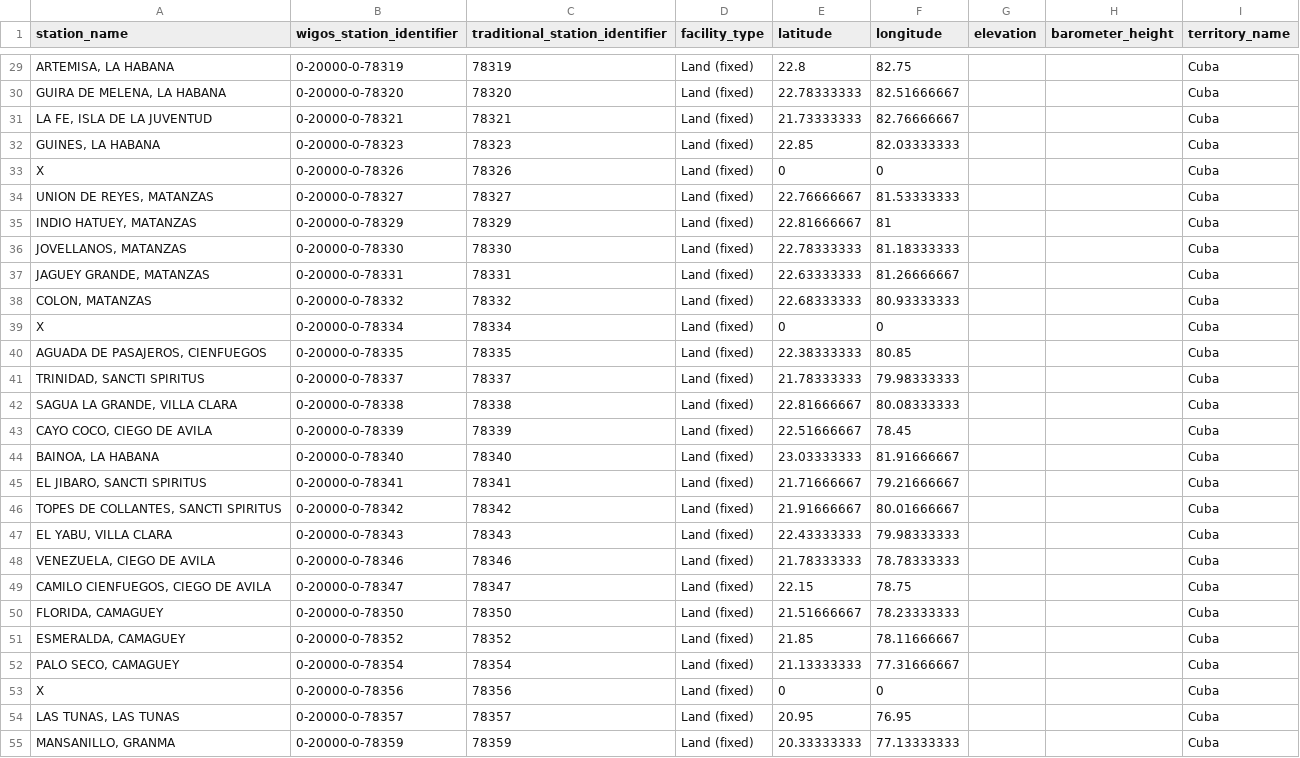
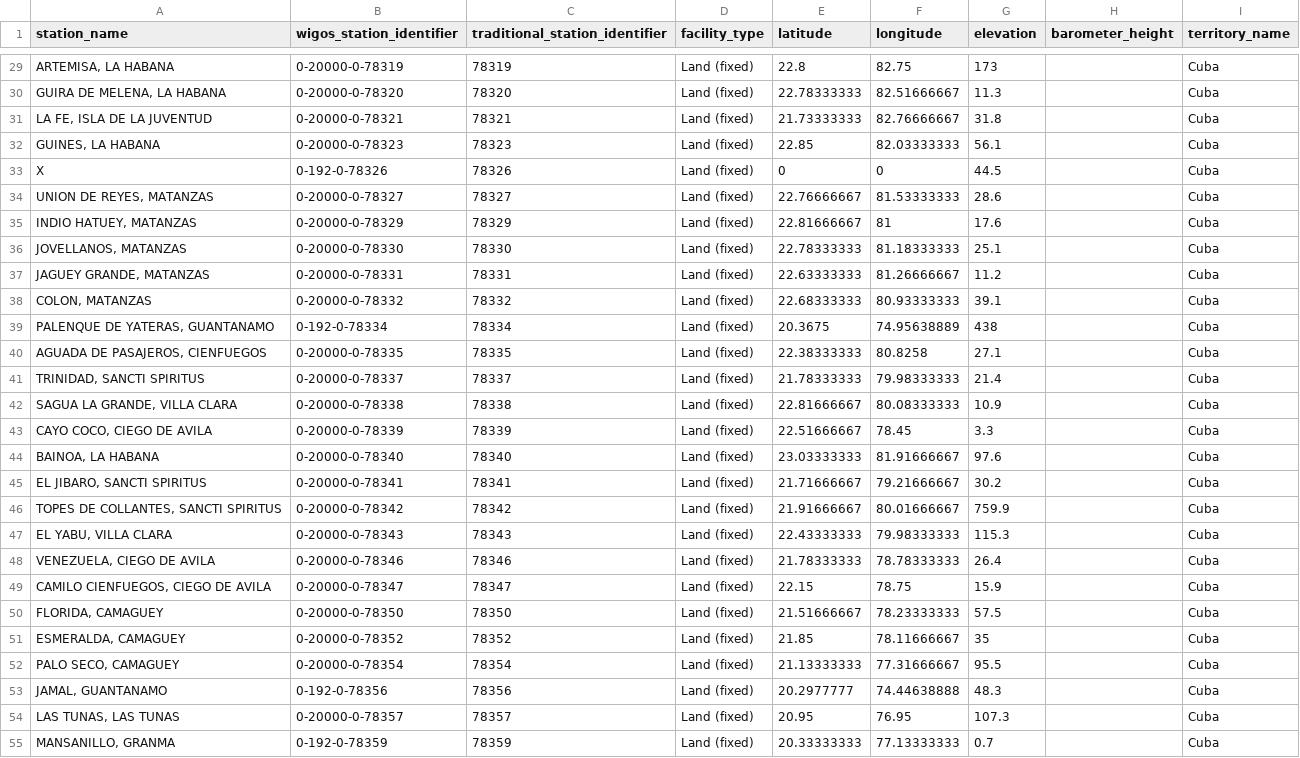
Before and after one commit to wmo-im/synop2bufr, a CSV file: data/gts_data/station_list.csv, drawn as a sheet; only a part is shown, gaps mark what is left out; removed rows and columns are numbered as before the commit, all else as after; the diff covers the shown part only; the diff names each change by its address in the sheet, - before the commit and + after, or states it on an @@ line.

```diff
--- a/data/gts_data/station_list.csv
+++ b/data/gts_data/station_list.csv
-G29 (elevation): (empty)
+G29 (elevation): 173
-G30 (elevation): (empty)
+G30 (elevation): 11.3
-G31 (elevation): (empty)
+G31 (elevation): 31.8
-G32 (elevation): (empty)
+G32 (elevation): 56.1
-B33 (wigos_station_identifier): 0-20000-0-78326
+B33 (wigos_station_identifier): 0-192-0-78326
-G33 (elevation): (empty)
+G33 (elevation): 44.5
-G34 (elevation): (empty)
+G34 (elevation): 28.6
-G35 (elevation): (empty)
+G35 (elevation): 17.6
-G36 (elevation): (empty)
+G36 (elevation): 25.1
-G37 (elevation): (empty)
+G37 (elevation): 11.2
-G38 (elevation): (empty)
+G38 (elevation): 39.1
-row 39: X | 0-20000-0-78334 | 78334 | Land (fixed) | 0 | 0 |  |  | Cuba
+row 39: PALENQUE DE YATERAS, GUANTANAMO | 0-192-0-78334 | 78334 | Land (fixed) | 20.3675 | 74.95638889 | 438 |  | Cuba
-F40 (longitude): 80.85
+F40 (longitude): 80.8258
-G40 (elevation): (empty)
+G40 (elevation): 27.1
-G41 (elevation): (empty)
+G41 (elevation): 21.4
-G42 (elevation): (empty)
+G42 (elevation): 10.9
-G43 (elevation): (empty)
+G43 (elevation): 3.3
-G44 (elevation): (empty)
+G44 (elevation): 97.6
-G45 (elevation): (empty)
+G45 (elevation): 30.2
-G46 (elevation): (empty)
+G46 (elevation): 759.9
-G47 (elevation): (empty)
+G47 (elevation): 115.3
-G48 (elevation): (empty)
+G48 (elevation): 26.4
-G49 (elevation): (empty)
+G49 (elevation): 15.9
-G50 (elevation): (empty)
+G50 (elevation): 57.5
-G51 (elevation): (empty)
+G51 (elevation): 35
-G52 (elevation): (empty)
+G52 (elevation): 95.5
-row 53: X | 0-20000-0-78356 | 78356 | Land (fixed) | 0 | 0 |  |  | Cuba
+row 53: JAMAL, GUANTANAMO | 0-192-0-78356 | 78356 | Land (fixed) | 20.2977777 | 74.44638888 | 48.3 |  | Cuba
-G54 (elevation): (empty)
+G54 (elevation): 107.3
-B55 (wigos_station_identifier): 0-20000-0-78359
+B55 (wigos_station_identifier): 0-192-0-78359
-G55 (elevation): (empty)
+G55 (elevation): 0.7
```
Also changed, not shown: 1 added row, 1 removed row and 42 edited cells elsewhere in this file, 1 other file.
